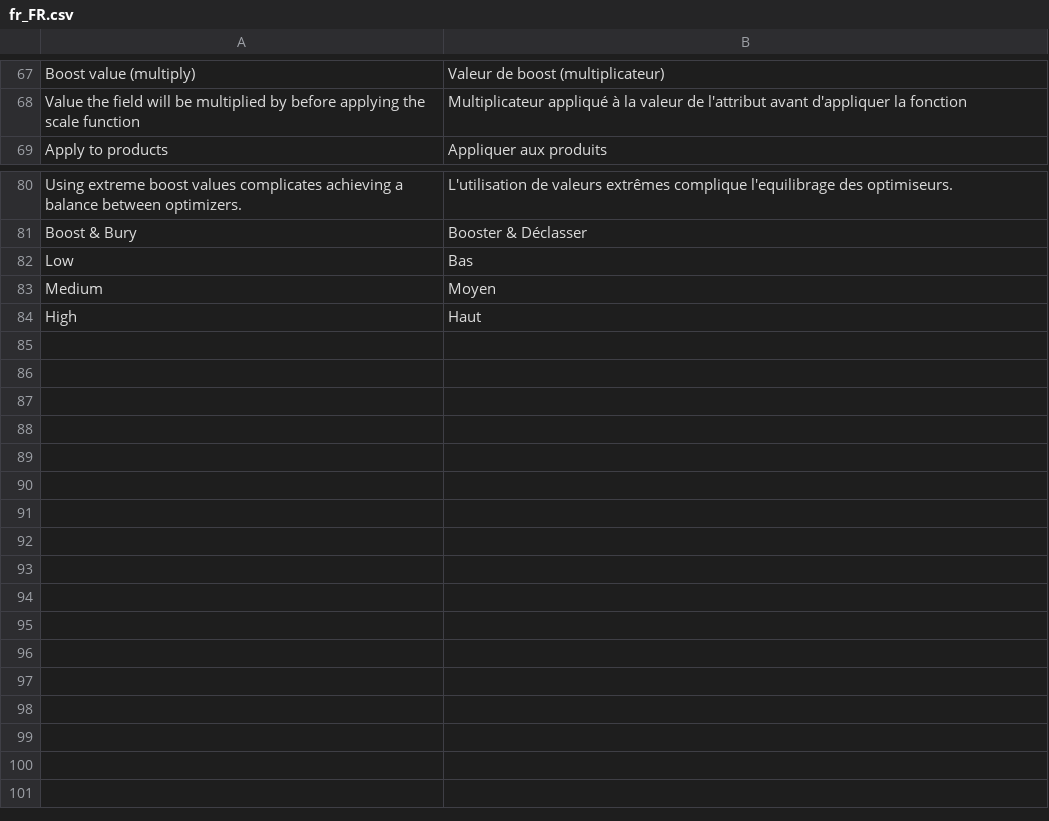
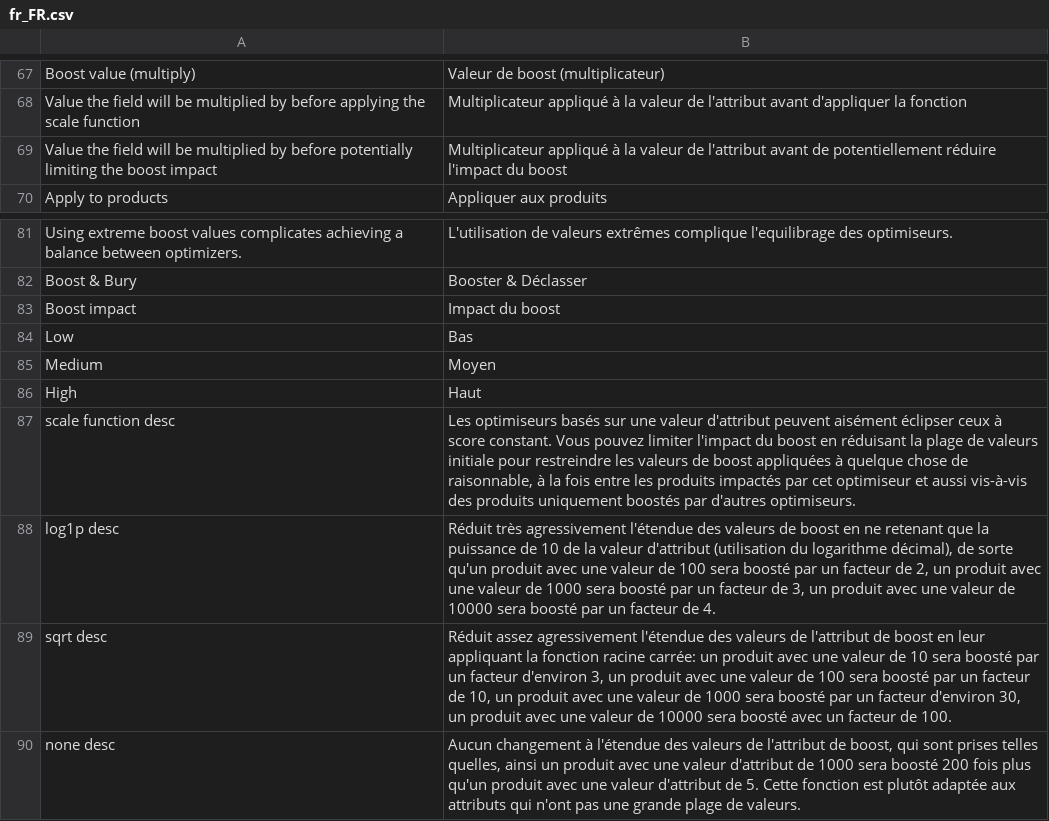
Before and after one commit to Smile-SA/elasticsuite, a CSV file: src/module-elasticsuite-catalog-optimizer/i18n/fr_FR.csv, drawn as a sheet; only a part is shown, gaps mark what is left out; the diff names each change by its address in the sheet, - before the commit and + after, or states it on an @@ line.

Commit message:
ESP-315 [Optimizers] UX i18n update
Scale functions descriptions.

```diff
--- a/src/module-elasticsuite-catalog-optimizer/i18n/fr_FR.csv
+++ b/src/module-elasticsuite-catalog-optimizer/i18n/fr_FR.csv
+row 69: Value the field will be multiplied by before potentially limiting the boost impact | Multiplicateur appliqué à la valeur de l'attribut avant de potentiellement réduire l'impact du boost
+row 83: Boost impact | Impact du boost
+row 87: scale function desc | Les optimiseurs basés sur une valeur d'attribut peuvent aisément éclipser ceux à score constant. Vous pouvez limiter l'impact du boost en réduisant la plage de valeurs initiale pour restreindre les valeurs de boost appliquées à quelque chose de raisonnable, à la fois entre les produits impactés par cet optimiseur et aussi vis-à-vis des produits uniquement boostés par d'autres optimiseurs.
+row 88: log1p desc | Réduit très agressivement l'étendue des valeurs de boost en ne retenant que la puissance de 10 de la valeur d'attribut (utilisation du logarithme décimal), de sorte qu'un produit avec une valeur de 100 sera boosté par un facteur de 2, un produit avec une valeur de 1000 sera boosté par un facteur de 3, un produit avec une valeur de 10000 sera boosté par un facteur de 4.
+row 89: sqrt desc | Réduit assez agressivement l'étendue des valeurs de l'attribut de boost en leur appliquant la fonction racine carrée: un produit avec une valeur de 10 sera boosté par un facteur d'environ 3, un produit avec une valeur de 100 sera boosté par un facteur de 10, un produit avec une valeur de 1000 sera boosté par un facteur d'environ 30, un produit avec une valeur de 10000 sera boosté avec un facteur de 100.
+row 90: none desc | Aucun changement à l'étendue des valeurs de l'attribut de boost, qui sont prises telles quelles, ainsi un produit avec une valeur d'attribut de 1000 sera boosté 200 fois plus qu'un produit avec une valeur d'attribut de 5. Cette fonction est plutôt adaptée aux attributs qui n'ont pas une grande plage de valeurs.
```
Also changed, not shown: src/module-elasticsuite-catalog-optimizer/i18n/en_US.csv, 5 other files.
